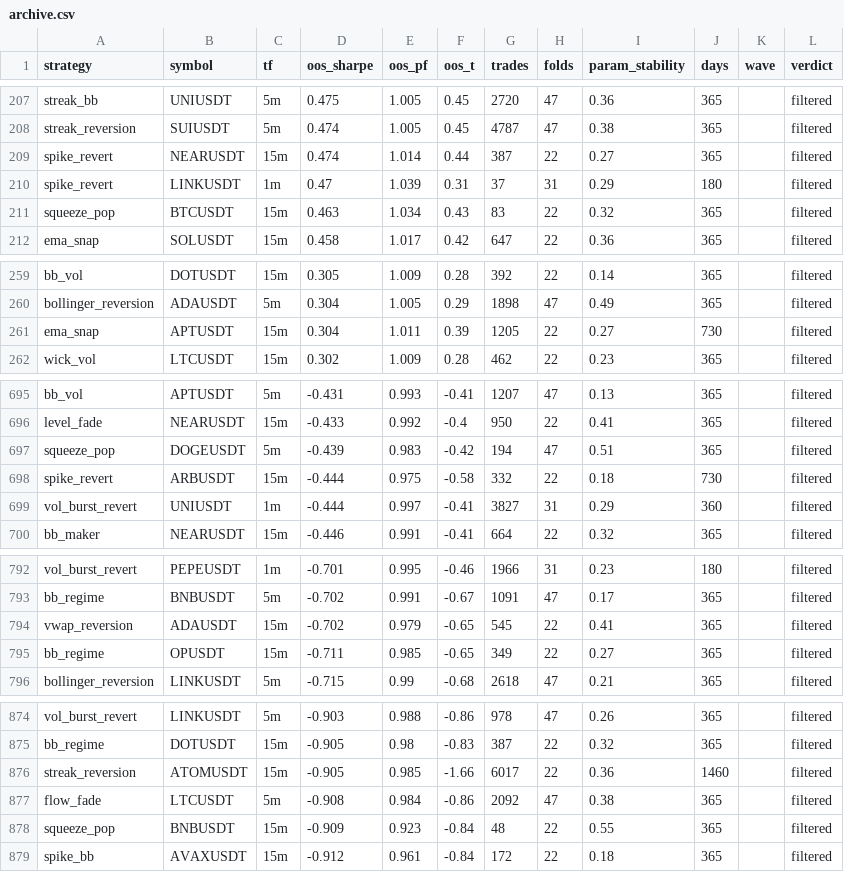
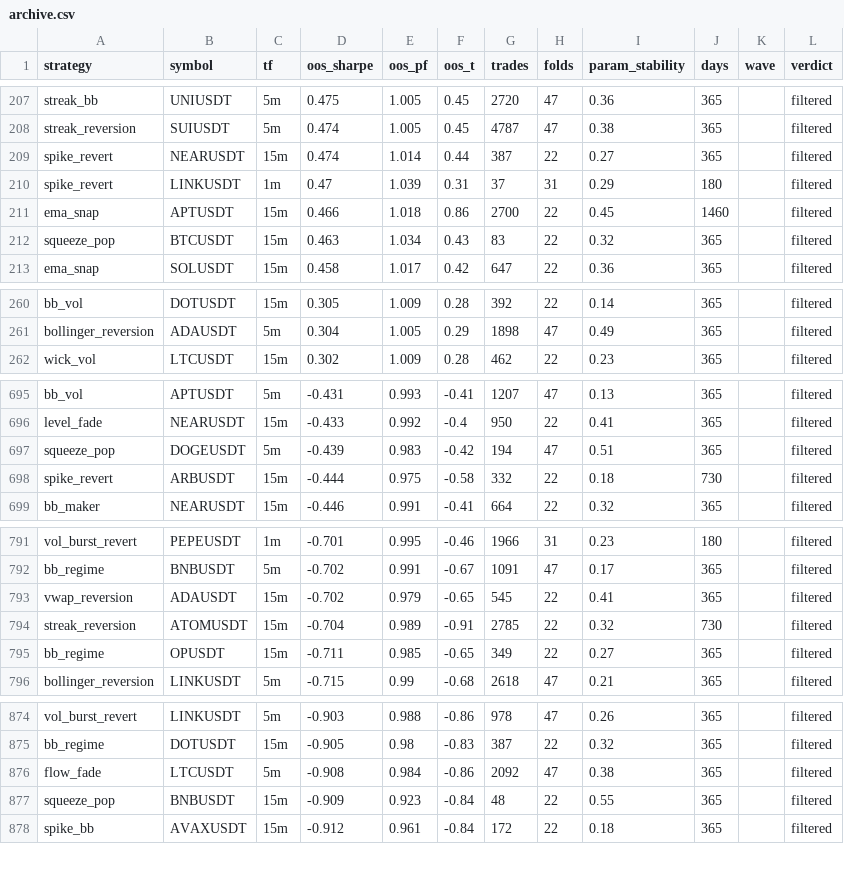
Before and after one commit to davletovaalmira11-creator/scalp-lab-pro, a CSV file: engines/scalp/reports/archive.csv, drawn as a sheet; only a part is shown, gaps mark what is left out; the diff covers the shown part only.

Commit message:
auto: backtest wave [skip ci]

```diff
--- a/engines/scalp/reports/archive.csv
+++ b/engines/scalp/reports/archive.csv
@@ -210,2 +210,3 @@ spike_revert,NEARUSDT,15m,0.474,1.014,0.44,387,22,0.27,365,,filtered
 spike_revert,LINKUSDT,1m,0.47,1.039,0.31,37,31,0.29,180,,filtered
+ema_snap,APTUSDT,15m,0.466,1.018,0.86,2700,22,0.45,1460,,filtered
 squeeze_pop,BTCUSDT,15m,0.463,1.034,0.43,83,22,0.32,365,,filtered
@@ -260,3 +261,2 @@ bb_vol,DOTUSDT,15m,0.305,1.009,0.28,392,22,0.14,365,,filtered
 bollinger_reversion,ADAUSDT,5m,0.304,1.005,0.29,1898,47,0.49,365,,filtered
-ema_snap,APTUSDT,15m,0.304,1.011,0.39,1205,22,0.27,730,,filtered
 wick_vol,LTCUSDT,15m,0.302,1.009,0.28,462,22,0.23,365,,filtered
@@ -698,3 +698,2 @@ squeeze_pop,DOGEUSDT,5m,-0.439,0.983,-0.42,194,47,0.51,365,,filtered
 spike_revert,ARBUSDT,15m,-0.444,0.975,-0.58,332,22,0.18,730,,filtered
-vol_burst_revert,UNIUSDT,1m,-0.444,0.997,-0.41,3827,31,0.29,360,,filtered
 bb_maker,NEARUSDT,15m,-0.446,0.991,-0.41,664,22,0.32,365,,filtered
@@ -794,2 +793,3 @@ bb_regime,BNBUSDT,5m,-0.702,0.991,-0.67,1091,47,0.17,365,,filtered
 vwap_reversion,ADAUSDT,15m,-0.702,0.979,-0.65,545,22,0.41,365,,filtered
+streak_reversion,ATOMUSDT,15m,-0.704,0.989,-0.91,2785,22,0.32,730,,filtered
 bb_regime,OPUSDT,15m,-0.711,0.985,-0.65,349,22,0.27,365,,filtered
@@ -875,3 +875,2 @@ vol_burst_revert,LINKUSDT,5m,-0.903,0.988,-0.86,978,47,0.26,365,,filtered
 bb_regime,DOTUSDT,15m,-0.905,0.98,-0.83,387,22,0.32,365,,filtered
-streak_reversion,ATOMUSDT,15m,-0.905,0.985,-1.66,6017,22,0.36,1460,,filtered
 flow_fade,LTCUSDT,5m,-0.908,0.984,-0.86,2092,47,0.38,365,,filtered
```
Also changed, not shown: 1 added row elsewhere in this file, 4 other files.
